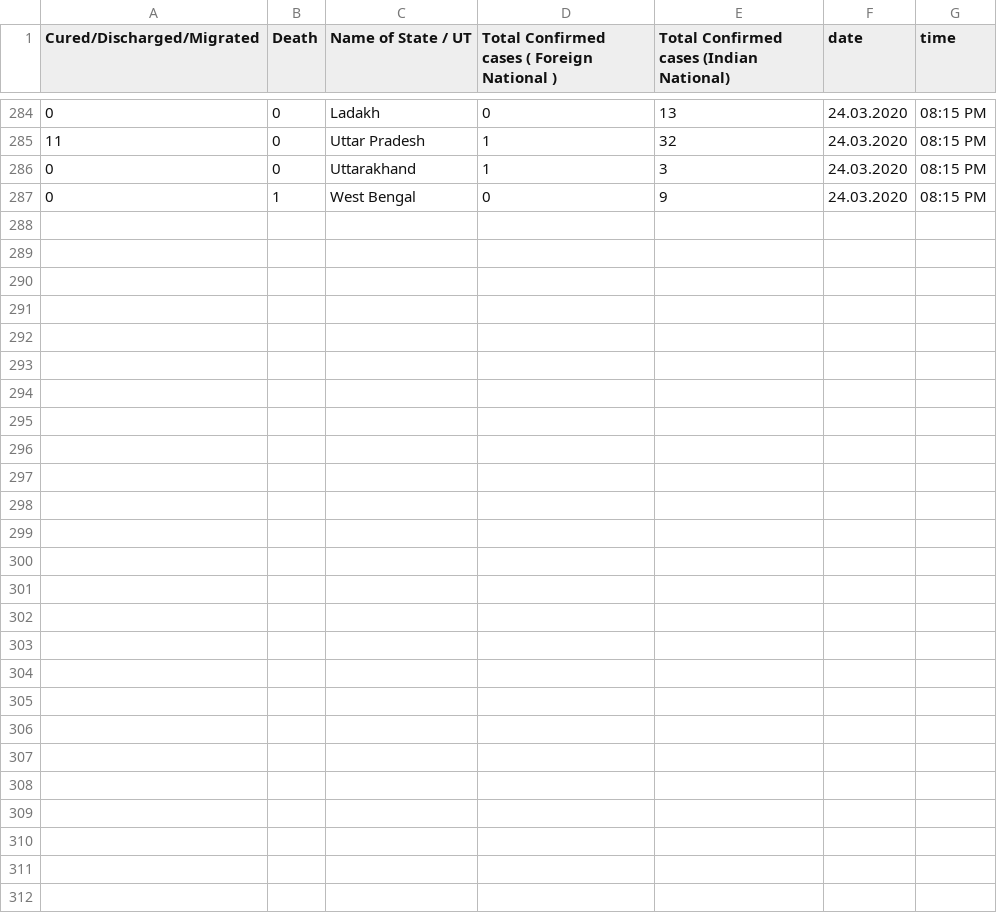
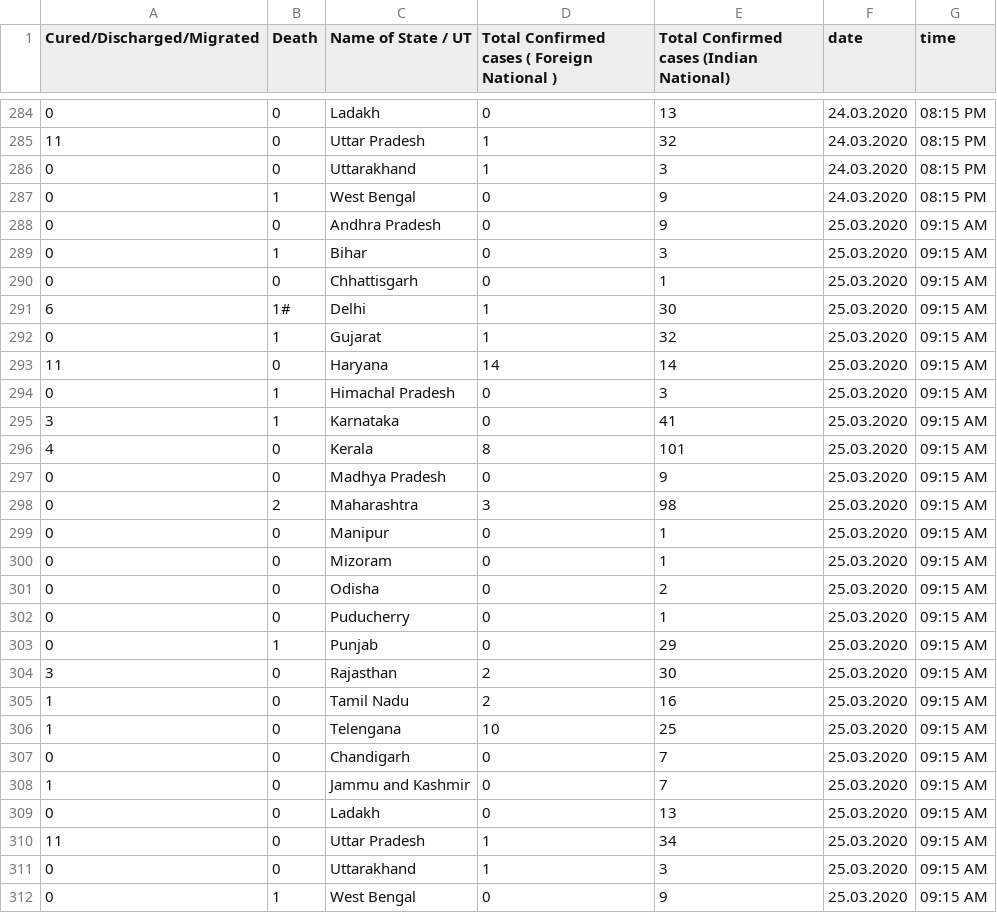
Before and after one commit to LunaticMaestro/covid, a CSV file: covid.csv, drawn as a sheet; only a part is shown, gaps mark what is left out.

```diff
--- a/covid.csv
+++ b/covid.csv
@@ -287 +287,26 @@ Cured/Discharged/Migrated,Death,Name of State / UT,Total Confirmed cases ( Forei
 0,1,West Bengal,0,9,24.03.2020,08:15 PM
+0,0,Andhra Pradesh,0,9,25.03.2020,09:15 AM
+0,1,Bihar,0,3,25.03.2020,09:15 AM
+0,0,Chhattisgarh,0,1,25.03.2020,09:15 AM
+6,1#,Delhi,1,30,25.03.2020,09:15 AM
+0,1,Gujarat,1,32,25.03.2020,09:15 AM
+11,0,Haryana,14,14,25.03.2020,09:15 AM
+0,1,Himachal Pradesh,0,3,25.03.2020,09:15 AM
+3,1,Karnataka,0,41,25.03.2020,09:15 AM
+4,0,Kerala,8,101,25.03.2020,09:15 AM
+0,0,Madhya Pradesh,0,9,25.03.2020,09:15 AM
+0,2,Maharashtra,3,98,25.03.2020,09:15 AM
+0,0,Manipur,0,1,25.03.2020,09:15 AM
+0,0,Mizoram,0,1,25.03.2020,09:15 AM
+0,0,Odisha,0,2,25.03.2020,09:15 AM
+0,0,Puducherry,0,1,25.03.2020,09:15 AM
+0,1,Punjab,0,29,25.03.2020,09:15 AM
+3,0,Rajasthan,2,30,25.03.2020,09:15 AM
+1,0,Tamil Nadu,2,16,25.03.2020,09:15 AM
+1,0,Telengana,10,25,25.03.2020,09:15 AM
+0,0,Chandigarh,0,7,25.03.2020,09:15 AM
+1,0,Jammu and Kashmir,0,7,25.03.2020,09:15 AM
+0,0,Ladakh,0,13,25.03.2020,09:15 AM
+11,0,Uttar Pradesh,1,34,25.03.2020,09:15 AM
+0,0,Uttarakhand,1,3,25.03.2020,09:15 AM
+0,1,West Bengal,0,9,25.03.2020,09:15 AM
```
Also changed, not shown: covid_meta.csv, 2 other files.
